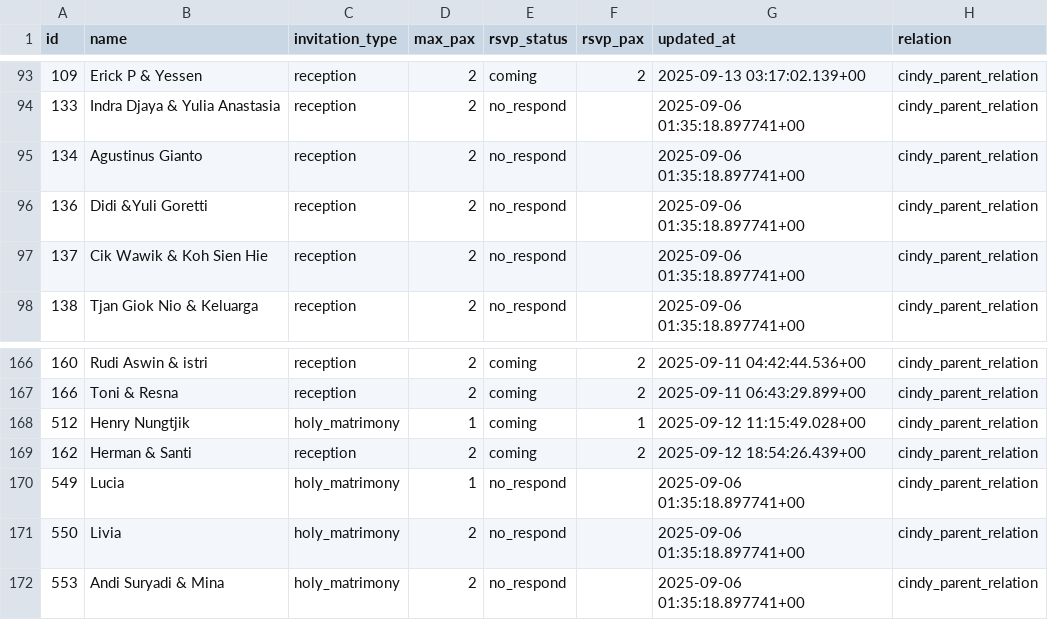
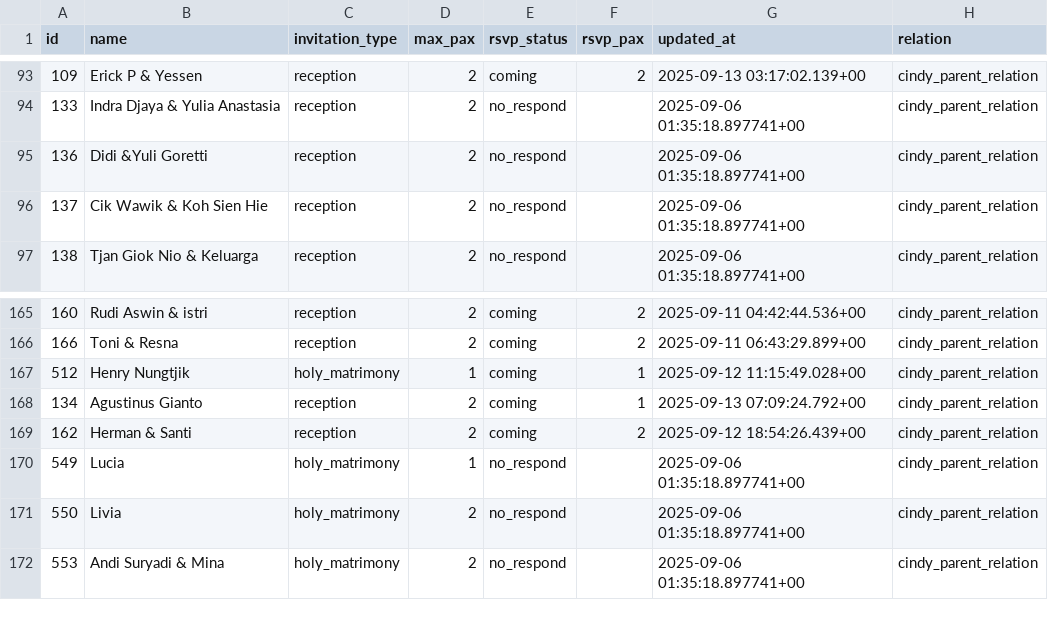
Before and after one commit to alfonski/wed-guest-helper, a CSV file: guest_rows.csv, drawn as a sheet; only a part is shown, gaps mark what is left out; removed rows and columns are numbered as before the commit, all else as after; the diff names each change by its address in the sheet, - before the commit and + after, or states it on an @@ line.

```diff
--- a/guest_rows.csv
+++ b/guest_rows.csv
-row 95: 134 | Agustinus Gianto | reception | 2 | no_respond |  | 2025-09-06 01:35:18.897741+00 | cindy_parent_relation
+row 168: 134 | Agustinus Gianto | reception | 2 | coming | 1 | 2025-09-13 07:09:24.792+00 | cindy_parent_relation
```
